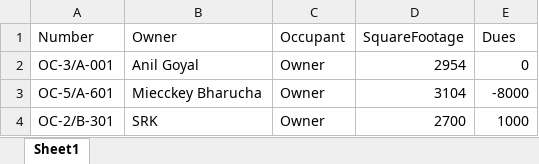
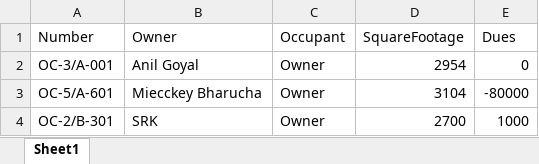
Before and after one commit to abhiroop-goyal/invoice-generator, an Excel workbook: src/Input/AppartementInfo.xlsx, sheet Sheet1, drawn as a sheet; values as stored, in another font and other column widths than the file's, no borders; the diff names each change by its address in the sheet, - before the commit and + after, or states it on an @@ line.

```diff
--- a/src/Input/AppartementInfo.xlsx (sheet Sheet1)
+++ b/src/Input/AppartementInfo.xlsx (sheet Sheet1)
-E3 (Dues): -8000
+E3 (Dues): -80000
```
Also changed, not shown: src/Input/MasterTemplate.xlsx.
